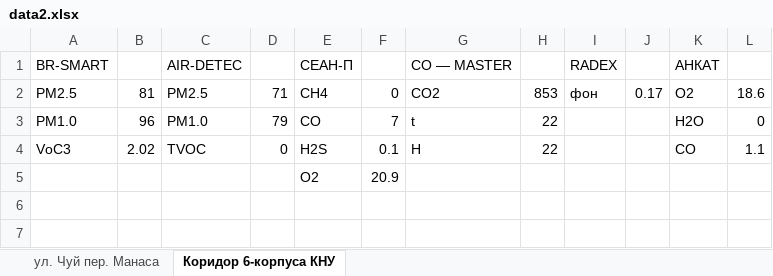
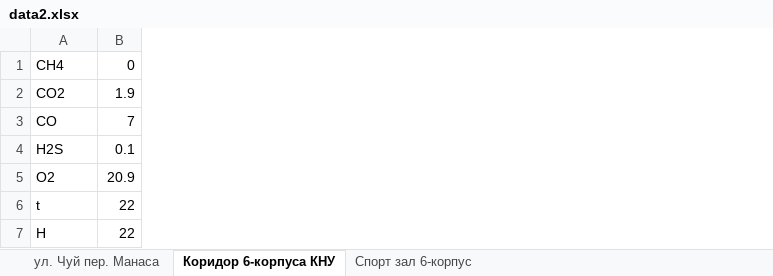
Before and after one commit to Rysbai/backend_tasks, an Excel workbook: 3rd_week/works_with_pygal/data2.xlsx, sheet Коридор 6-корпуса КНУ, drawn as a sheet; values as stored, in another font and other column widths than the file's, no borders; removed rows and columns are numbered as before the commit, all else as after; the diff names each change by its address in the sheet, - before the commit and + after, or states it on an @@ line.

```diff
--- a/3rd_week/works_with_pygal/data2.xlsx (sheet Коридор 6-корпуса КНУ)
+++ b/3rd_week/works_with_pygal/data2.xlsx (sheet Коридор 6-корпуса КНУ)
+sheet tab: Спорт зал 6-корпус
-column A, rows 2-4: PM2.5 | PM1.0 | VoC3
-column B, rows 2-4: 81 | 96 | 2.02
-column C, rows 2-4: PM2.5 | PM1.0 | TVOC
-column D, rows 2-4: 71 | 79 | 0
-column G, rows 2-4: CO2 | t | H
-column H, rows 2-4: 853 | 22 | 22
-column I, row 2: фон
-column J, row 2: 0.17
-column K, rows 2-4: О2 | H2O | CO
-column L, rows 2-4: 18.6 | 0 | 1.1
-row 1: BR-SMART |  | AIR-DETEC |  | СЕАН-П |  | CO — MASTER |  | RADEX |  | АНКАТ
+row 2: CO2 | 1.9
+row 6: t | 22
+row 7: H | 22
```
Also changed, not shown: sheet ул. Чуй пер. Манаса, 31 other files.
